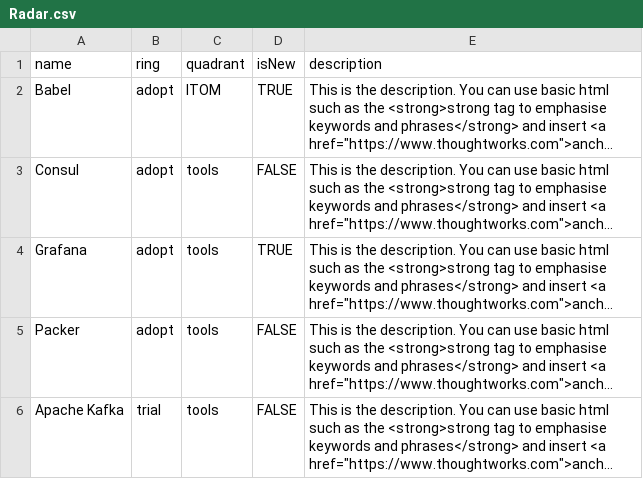
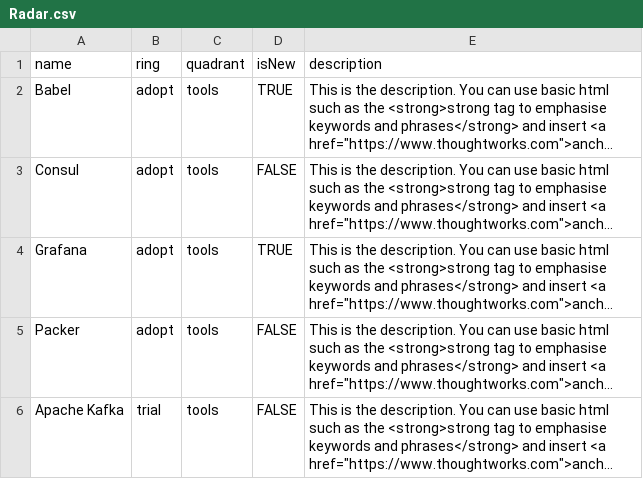
Before and after one commit to stooie29/Radar, a CSV file: Radar.csv, drawn as a sheet; only a part is shown; long unchanged cells end in …; the diff names each change by its address in the sheet, - before the commit and + after, or states it on an @@ line.

Commit message:
Update Radar.csv

```diff
--- a/Radar.csv
+++ b/Radar.csv
-C2 (quadrant): ITOM
+C2 (quadrant): tools
```
